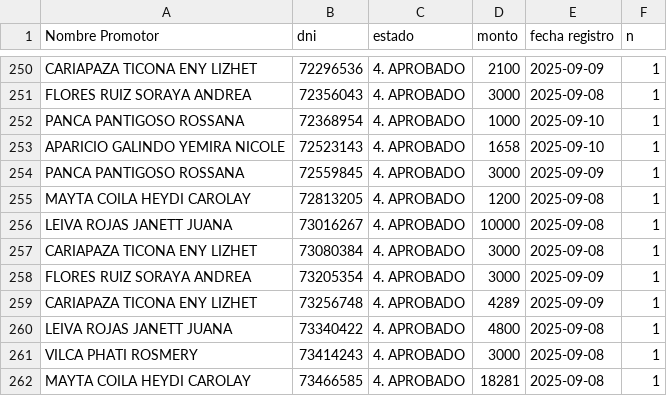
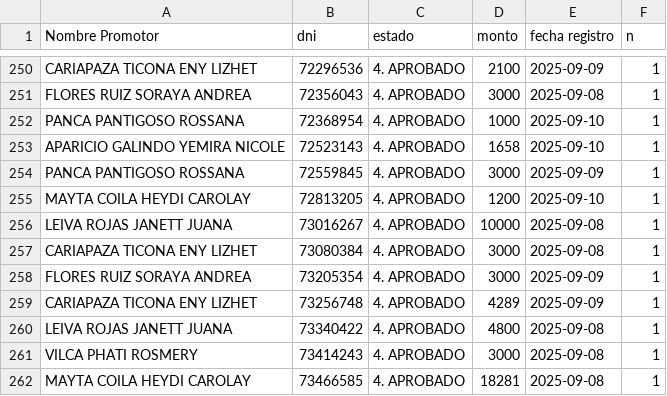
Before and after one commit to WFLAR0/reporte_online_s_bi, a CSV file: registros_aprobados.csv, drawn as a sheet; only a part is shown, gaps mark what is left out.

Commit message:
Actualización de registros_aprobados.csv

```diff
--- a/registros_aprobados.csv
+++ b/registros_aprobados.csv
@@ -254,3 +254,3 @@ APARICIO GALINDO YEMIRA NICOLE;72523143;4. APROBADO;1658;2025-09-10;1
 PANCA PANTIGOSO ROSSANA;72559845;4. APROBADO;3000;2025-09-09;1
-MAYTA COILA HEYDI CAROLAY;72813205;4. APROBADO;1200;2025-09-08;1
+MAYTA COILA HEYDI CAROLAY;72813205;4. APROBADO;1200;2025-09-10;1
 LEIVA ROJAS JANETT JUANA;73016267;4. APROBADO;10000;2025-09-08;1
```
